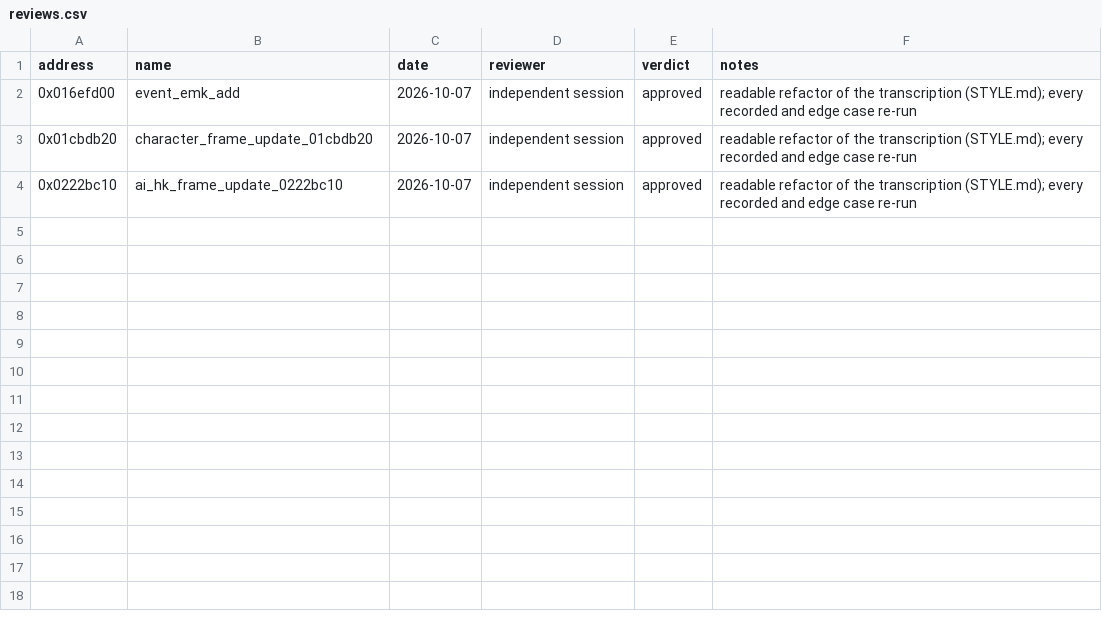
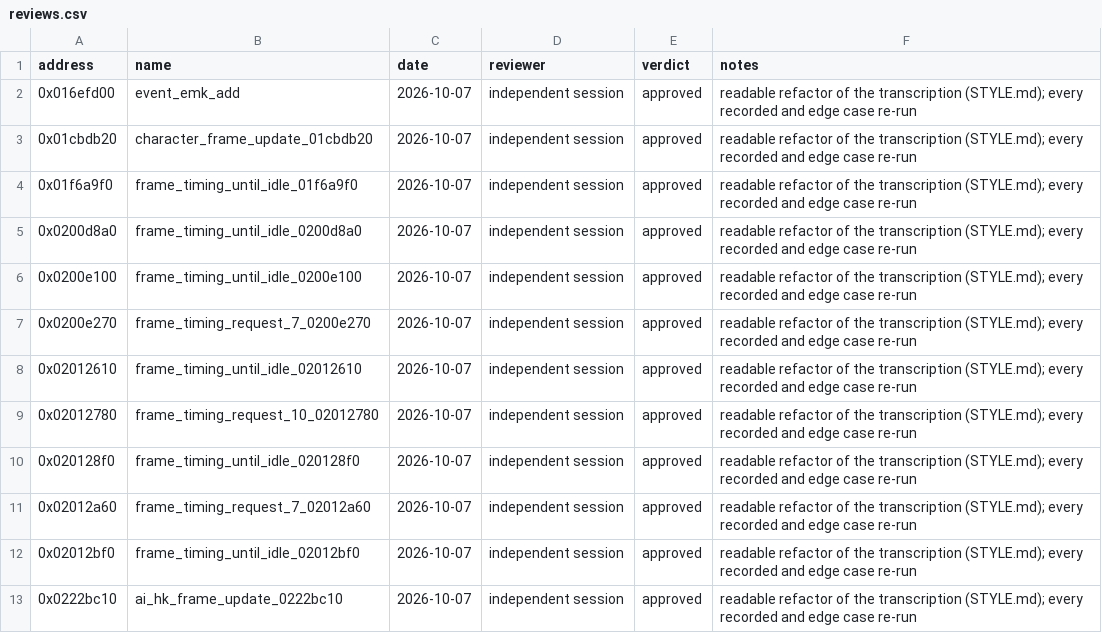
Before and after one commit to Yharnam-Hunters/Paleblood, a CSV file: symbols/reviews.csv, drawn as a sheet.

```diff
--- a/symbols/reviews.csv
+++ b/symbols/reviews.csv
@@ -3,2 +3,11 @@ address,name,date,reviewer,verdict,notes
 0x01cbdb20,character_frame_update_01cbdb20,2026-10-07,independent session,approved,readable refactor of the transcription (STYLE.md); every recorded and edge case re-run
+0x01f6a9f0,frame_timing_until_idle_01f6a9f0,2026-10-07,independent session,approved,readable refactor of the transcription (STYLE.md); every recorded and edge case re-run
+0x0200d8a0,frame_timing_until_idle_0200d8a0,2026-10-07,independent session,approved,readable refactor of the transcription (STYLE.md); every recorded and edge case re-run
+0x0200e100,frame_timing_until_idle_0200e100,2026-10-07,independent session,approved,readable refactor of the transcription (STYLE.md); every recorded and edge case re-run
+0x0200e270,frame_timing_request_7_0200e270,2026-10-07,independent session,approved,readable refactor of the transcription (STYLE.md); every recorded and edge case re-run
+0x02012610,frame_timing_until_idle_02012610,2026-10-07,independent session,approved,readable refactor of the transcription (STYLE.md); every recorded and edge case re-run
+0x02012780,frame_timing_request_10_02012780,2026-10-07,independent session,approved,readable refactor of the transcription (STYLE.md); every recorded and edge case re-run
+0x020128f0,frame_timing_until_idle_020128f0,2026-10-07,independent session,approved,readable refactor of the transcription (STYLE.md); every recorded and edge case re-run
+0x02012a60,frame_timing_request_7_02012a60,2026-10-07,independent session,approved,readable refactor of the transcription (STYLE.md); every recorded and edge case re-run
+0x02012bf0,frame_timing_until_idle_02012bf0,2026-10-07,independent session,approved,readable refactor of the transcription (STYLE.md); every recorded and edge case re-run
 0x0222bc10,ai_hk_frame_update_0222bc10,2026-10-07,independent session,approved,readable refactor of the transcription (STYLE.md); every recorded and edge case re-run
```
Also changed, not shown: symbols/functions.csv, symbols/verification.csv, 4 other files.
